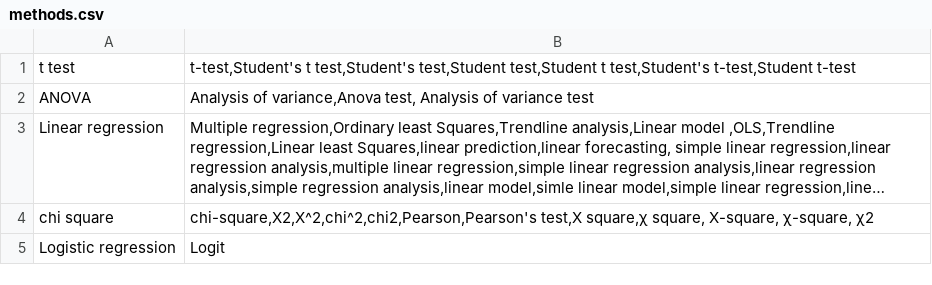
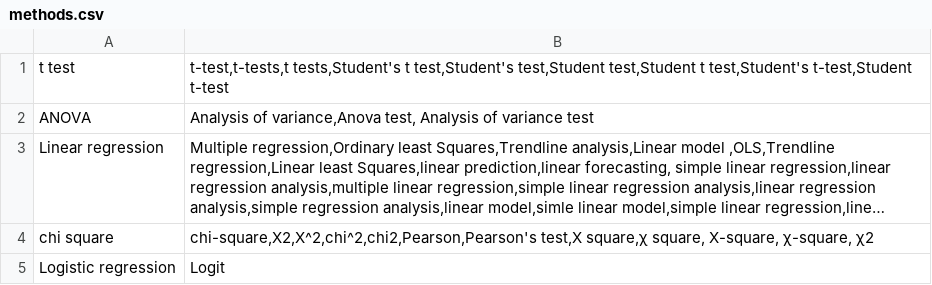
Before and after one commit to KuersatAydinli/PaperValidator, a CSV file: statterms/templates/followup/methods.csv, drawn as a sheet; long unchanged cells end in ….

```diff
--- a/statterms/templates/followup/methods.csv
+++ b/statterms/templates/followup/methods.csv
@@ -1,2 +1,2 @@
-t test;t-test,Student's t test,Student's test,Student test,Student t test,Student's t-test,Student t-test
+t test;t-test,t-tests,t tests,Student's t test,Student's test,Student test,Student t test,Student's t-test,Student t-test
 ANOVA; Analysis of variance,Anova test, Analysis of variance test
```
Also changed, not shown: 1 other file.
